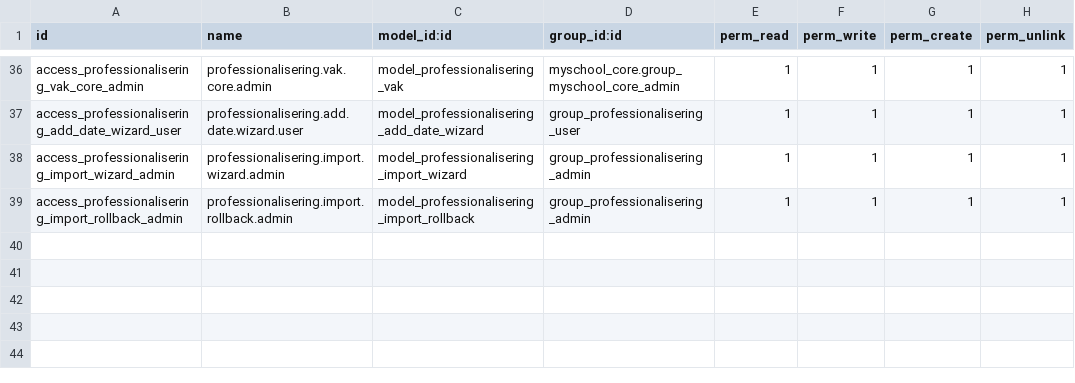
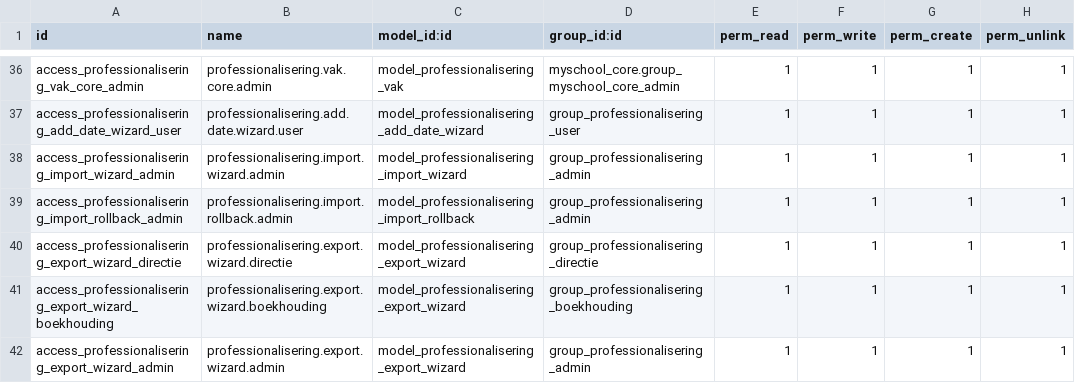
Before and after one commit to ictolvpbe/MySchool_addons, a CSV file: professionalisering/security/ir.model.access.csv, drawn as a sheet; only a part is shown, gaps mark what is left out; the diff names each change by its address in the sheet, - before the commit and + after, or states it on an @@ line.

```diff
--- a/professionalisering/security/ir.model.access.csv
+++ b/professionalisering/security/ir.model.access.csv
+row 40: access_professionalisering_export_wizard_directie | professionalisering.export.wizard.directie | model_professionalisering_export_wizard | group_professionalisering_directie | 1 | 1 | 1 | 1
+row 41: access_professionalisering_export_wizard_boekhouding | professionalisering.export.wizard.boekhouding | model_professionalisering_export_wizard | group_professionalisering_boekhouding | 1 | 1 | 1 | 1
+row 42: access_professionalisering_export_wizard_admin | professionalisering.export.wizard.admin | model_professionalisering_export_wizard | group_professionalisering_admin | 1 | 1 | 1 | 1
```
Also changed, not shown: activiteiten/security/ir.model.access.csv, 16 other files.
